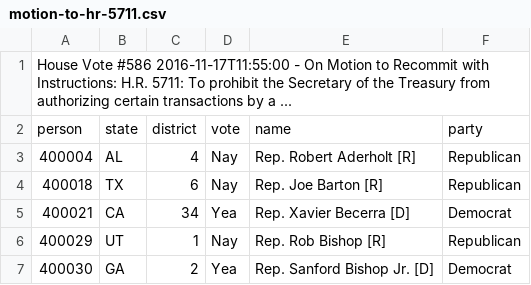
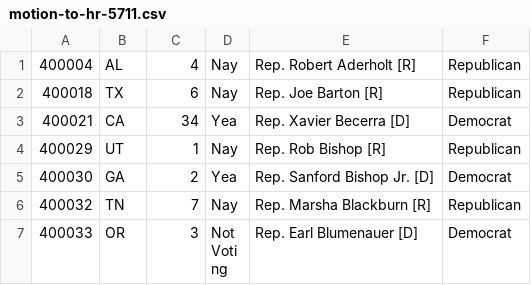
Before and after one commit to masonposch/votery, a CSV file: assets/csv/motion-to-hr-5711.csv, drawn as a sheet; only a part is shown; the shorter side is filled out with more unchanged rows; the diff names each change by its address in the sheet, - before the commit and + after, or states it on an @@ line.

```diff
--- a/assets/csv/motion-to-hr-5711.csv
+++ b/assets/csv/motion-to-hr-5711.csv
-row 1: House Vote #586 2016-11-17T11:55:00 - On Motion to Recommit with Instructions: H.R. 5711: To prohibit the Secretary of the Treasury from authorizing certain transactions by a ...
-row 2: person | state | district | vote | name | party
```
Also changed, not shown: assets/csv/hr-5711.csv, assets/csv/hr-5982.csv, 2 other files.
